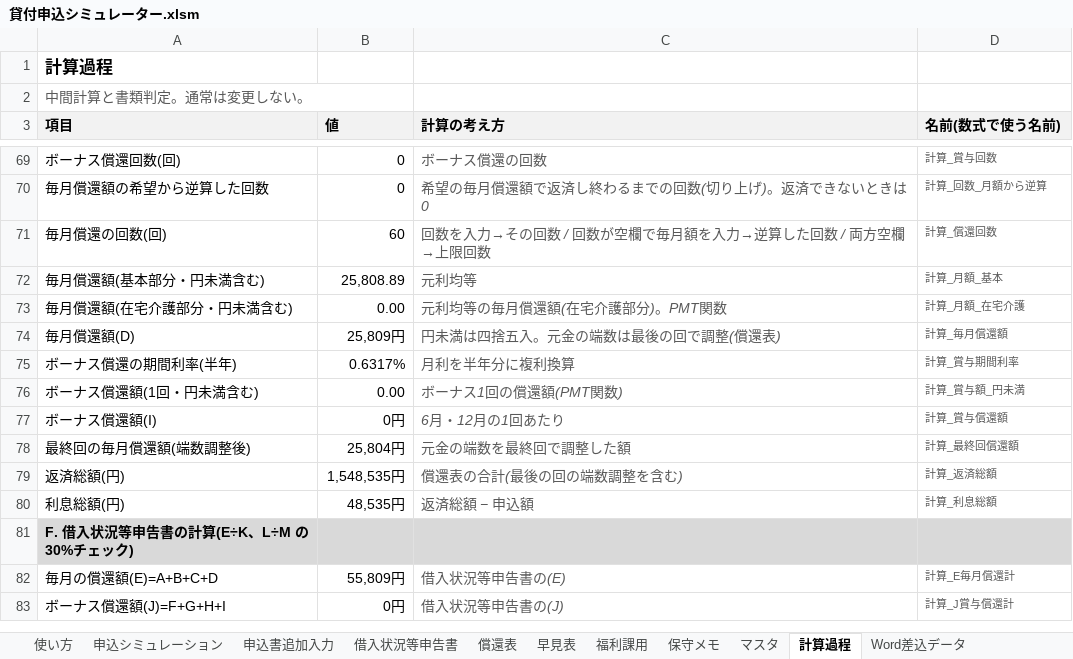
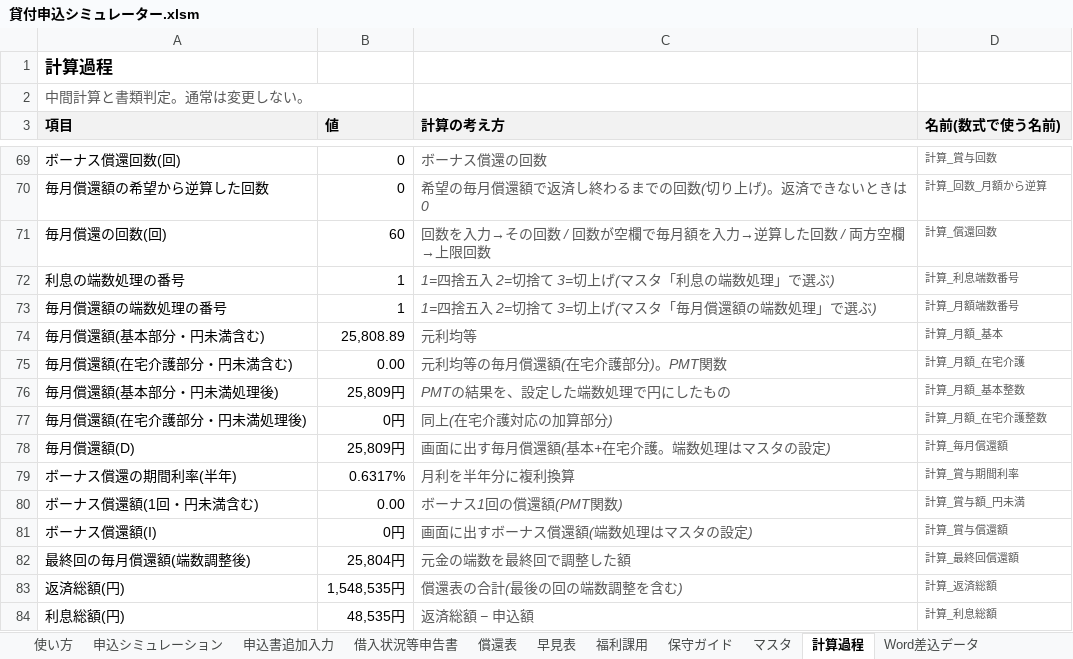
Before and after one commit to iidodo-com/iidodo, an Excel workbook: 貸付申込シミュレーター.xlsm, sheet 計算過程, drawn as a sheet; only a part is shown, gaps mark what is left out; the shorter side is filled out with more unchanged rows; values as stored, in another font and other column widths than the file's, no borders; addresses are those after the commit; the diff names each change by its address in the sheet, - before the commit and + after, or states it on an @@ line.

```diff
--- a/貸付申込シミュレーター.xlsm (sheet 計算過程)
+++ b/貸付申込シミュレーター.xlsm (sheet 計算過程)
-sheet tab: 保守メモ
+sheet tab: 保守ガイド
+row 72: 利息の端数処理の番号 | 1 | 1=四捨五入 2=切捨て 3=切上げ(マスタ「利息の端数処理」で選ぶ) | 計算_利息端数番号
+row 73: 毎月償還額の端数処理の番号 | 1 | 1=四捨五入 2=切捨て 3=切上げ(マスタ「毎月償還額の端数処理」で選ぶ) | 計算_月額端数番号
+row 76: 毎月償還額(基本部分・円未満処理後) | 25,809円 | PMTの結果を、設定した端数処理で円にしたもの | 計算_月額_基本整数
+row 77: 毎月償還額(在宅介護部分・円未満処理後) | 0円 | 同上(在宅介護対応の加算部分) | 計算_月額_在宅介護整数
-C78 (計算の考え方): 円未満は四捨五入。元金の端数は最後の回で調整(償還表)
+C78 (計算の考え方): 画面に出す毎月償還額(基本+在宅介護。端数処理はマスタの設定)
-C81 (計算の考え方): 6月・12月の1回あたり
+C81 (計算の考え方): 画面に出すボーナス償還額(端数処理はマスタの設定)
```
Also changed, not shown: sheet 保守ガイド, sheet 償還表, sheet マスタ, sheet 使い方, formulas that keep their value.
